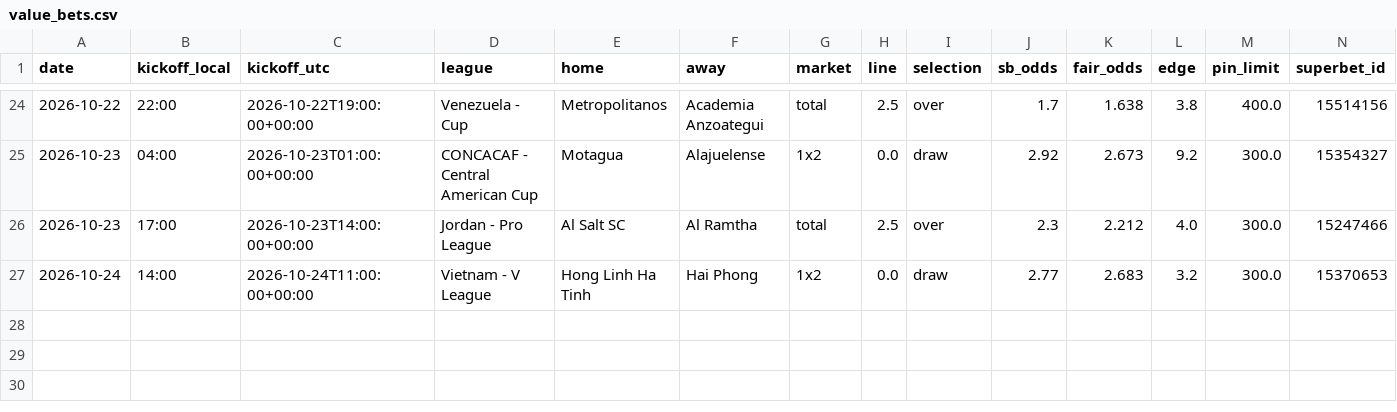
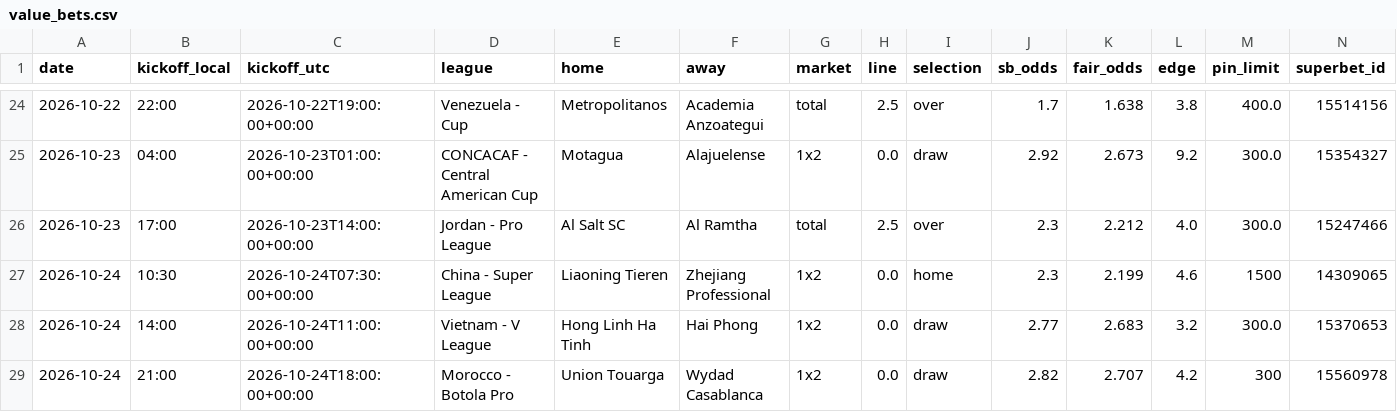
Before and after one commit to andrei0182/bet, a CSV file: data/value_bets.csv, drawn as a sheet; only a part is shown, gaps mark what is left out; rows hold the shown columns only; the diff names each change by its address in the sheet, - before the commit and + after, or states it on an @@ line.

```diff
--- a/data/value_bets.csv
+++ b/data/value_bets.csv
+row 27: 2026-10-24 | 10:30 | 2026-10-24T07:30:00+00:00 | China - Super League | Liaoning Tieren | Zhejiang Professional | 1x2 | 0.0 | home | 2.3 | 2.199 | 4.6 | 1500 | 14309065
+row 29: 2026-10-24 | 21:00 | 2026-10-24T18:00:00+00:00 | Morocco - Botola Pro | Union Touarga | Wydad Casablanca | 1x2 | 0.0 | draw | 2.82 | 2.707 | 4.2 | 300 | 15560978
```
